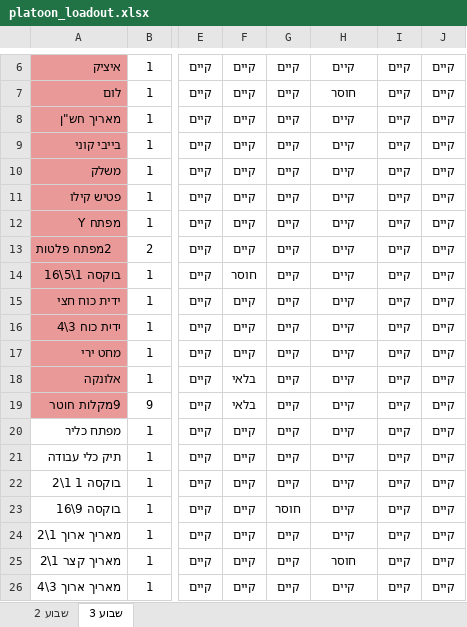
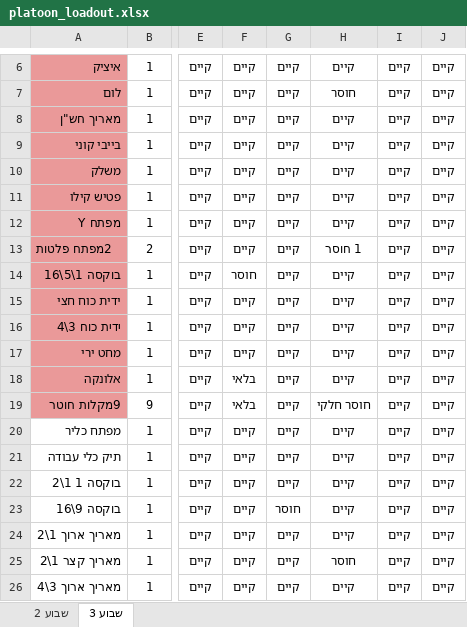
Before and after one commit to ShakedSchnarch/Spearhead, an Excel workbook: data/input/sync_tmp/platoon_loadout.xlsx, sheet שבוע 3, drawn as a sheet; only a part is shown, gaps mark what is left out; values as stored, in another font and other column widths than the file's, no borders; charts and pictures and table styles not drawn; the diff names each change by its address in the sheet, - before the commit and + after, or states it on an @@ line.

```diff
--- a/data/input/sync_tmp/platoon_loadout.xlsx (sheet שבוע 3)
+++ b/data/input/sync_tmp/platoon_loadout.xlsx (sheet שבוע 3)
-H13: קיים
+H13: 1 חוסר
-H19: קיים
+H19: חוסר חלקי
```
Also changed, not shown: sheet שבוע 2, data/input/sync_tmp/form_responses.xlsx, data/sync_cache/form_responses.xlsx, 34 other files.
